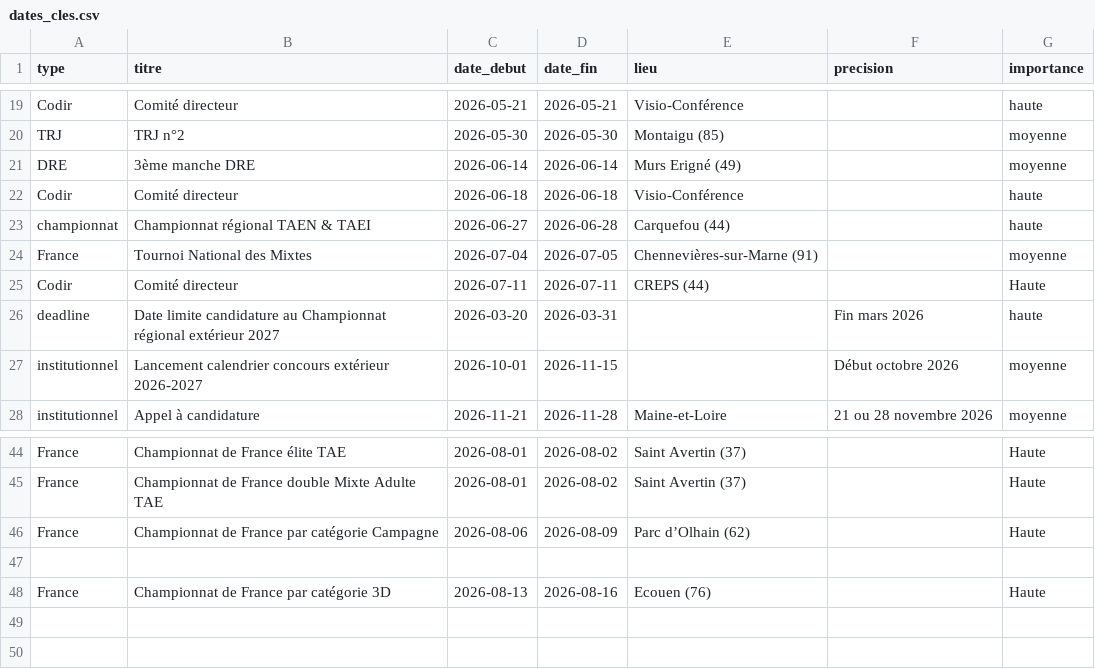
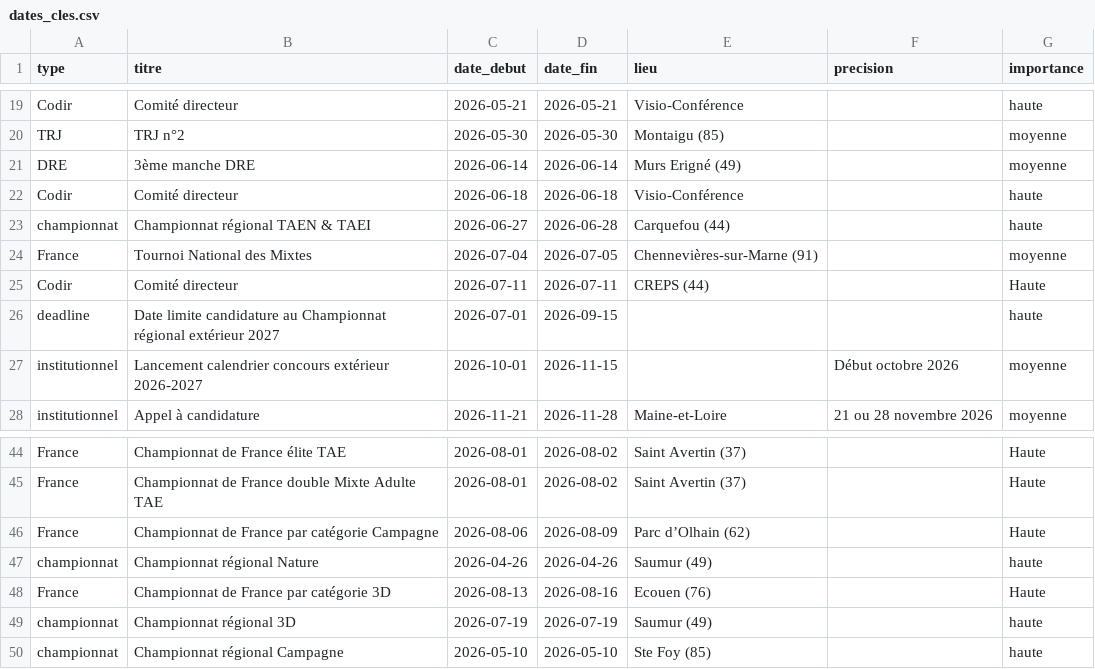
Before and after one commit to Comite-regional/calendrier, a CSV file: dates_cles.csv, drawn as a sheet; only a part is shown, gaps mark what is left out.

Commit message:
Fix CSV formatting and add missing entries

```diff
--- a/dates_cles.csv
+++ b/dates_cles.csv
@@ -25,3 +25,3 @@ France;Tournoi National des Mixtes;2026-07-04;2026-07-05;Chennevières-sur-Marne
 Codir;Comité directeur;2026-07-11;2026-07-11;CREPS (44);;Haute
-deadline;Date limite candidature au Championnat régional extérieur 2027;2026-03-20;2026-03-31;;Fin mars 2026;haute
+deadline;Date limite candidature au Championnat régional extérieur 2027;2026-07-01;2026-09-15;;;haute
 institutionnel;Lancement calendrier concours extérieur 2026-2027;2026-10-01;2026-11-15;;Début octobre 2026;moyenne
@@ -46,3 +46,5 @@ France;Championnat de France double Mixte Adulte TAE;2026-08-01;2026-08-02;Saint
 France;Championnat de France par catégorie Campagne;2026-08-06;2026-08-09;Parc d’Olhain (62);;Haute
-
+championnat;Championnat régional Nature;2026-04-26;2026-04-26;Saumur (49);;haute
 France;Championnat de France par catégorie 3D;2026-08-13;2026-08-16;Ecouen (76);;Haute
+championnat;Championnat régional 3D;2026-07-19;2026-07-19;Saumur (49);;haute
+championnat;Championnat régional Campagne;2026-05-10;2026-05-10;Ste Foy (85);;haute
```
